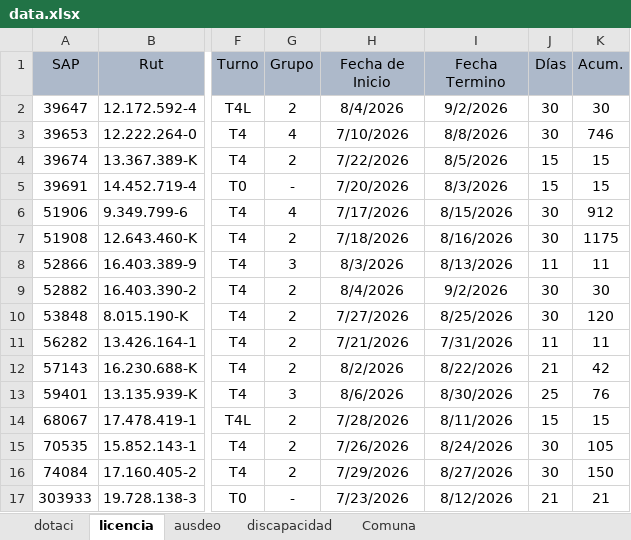
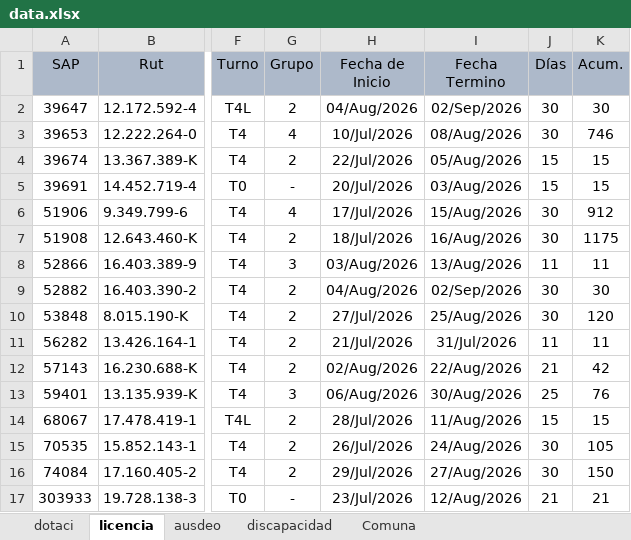
Before and after one commit to BernardoRRLL/dashboard-rrll-ventanas, an Excel workbook: public/data.xlsx, sheet licencia, drawn as a sheet; only a part is shown, gaps mark what is left out; values as stored, in another font and other column widths than the file's, no borders; the diff names each change by its address in the sheet, - before the commit and + after, or states it on an @@ line.

Commit message:
Add files via upload

```diff
--- a/public/data.xlsx (sheet licencia)
+++ b/public/data.xlsx (sheet licencia)
-H2 (Fecha de Inicio): 8/4/2026
+H2 (Fecha de Inicio): 04/Aug/2026
-I2 (Fecha Termino): 9/2/2026
+I2 (Fecha Termino): 02/Sep/2026
-H3 (Fecha de Inicio): 7/10/2026
+H3 (Fecha de Inicio): 10/Jul/2026
-I3 (Fecha Termino): 8/8/2026
+I3 (Fecha Termino): 08/Aug/2026
-H4 (Fecha de Inicio): 7/22/2026
+H4 (Fecha de Inicio): 22/Jul/2026
-I4 (Fecha Termino): 8/5/2026
+I4 (Fecha Termino): 05/Aug/2026
-H5 (Fecha de Inicio): 7/20/2026
+H5 (Fecha de Inicio): 20/Jul/2026
-I5 (Fecha Termino): 8/3/2026
+I5 (Fecha Termino): 03/Aug/2026
-H6 (Fecha de Inicio): 7/17/2026
+H6 (Fecha de Inicio): 17/Jul/2026
-I6 (Fecha Termino): 8/15/2026
+I6 (Fecha Termino): 15/Aug/2026
-H7 (Fecha de Inicio): 7/18/2026
+H7 (Fecha de Inicio): 18/Jul/2026
-I7 (Fecha Termino): 8/16/2026
+I7 (Fecha Termino): 16/Aug/2026
-H8 (Fecha de Inicio): 8/3/2026
+H8 (Fecha de Inicio): 03/Aug/2026
-I8 (Fecha Termino): 8/13/2026
+I8 (Fecha Termino): 13/Aug/2026
-H9 (Fecha de Inicio): 8/4/2026
+H9 (Fecha de Inicio): 04/Aug/2026
-I9 (Fecha Termino): 9/2/2026
+I9 (Fecha Termino): 02/Sep/2026
-H10 (Fecha de Inicio): 7/27/2026
+H10 (Fecha de Inicio): 27/Jul/2026
-I10 (Fecha Termino): 8/25/2026
+I10 (Fecha Termino): 25/Aug/2026
-H11 (Fecha de Inicio): 7/21/2026
+H11 (Fecha de Inicio): 21/Jul/2026
-I11 (Fecha Termino): 7/31/2026
+I11 (Fecha Termino): 31/Jul/2026
-H12 (Fecha de Inicio): 8/2/2026
+H12 (Fecha de Inicio): 02/Aug/2026
-I12 (Fecha Termino): 8/22/2026
+I12 (Fecha Termino): 22/Aug/2026
-H13 (Fecha de Inicio): 8/6/2026
+H13 (Fecha de Inicio): 06/Aug/2026
-I13 (Fecha Termino): 8/30/2026
+I13 (Fecha Termino): 30/Aug/2026
-H14 (Fecha de Inicio): 7/28/2026
+H14 (Fecha de Inicio): 28/Jul/2026
-I14 (Fecha Termino): 8/11/2026
+I14 (Fecha Termino): 11/Aug/2026
-H15 (Fecha de Inicio): 7/26/2026
+H15 (Fecha de Inicio): 26/Jul/2026
-I15 (Fecha Termino): 8/24/2026
+I15 (Fecha Termino): 24/Aug/2026
-H16 (Fecha de Inicio): 7/29/2026
+H16 (Fecha de Inicio): 29/Jul/2026
-I16 (Fecha Termino): 8/27/2026
+I16 (Fecha Termino): 27/Aug/2026
-H17 (Fecha de Inicio): 7/23/2026
+H17 (Fecha de Inicio): 23/Jul/2026
-I17 (Fecha Termino): 8/12/2026
+I17 (Fecha Termino): 12/Aug/2026
```
